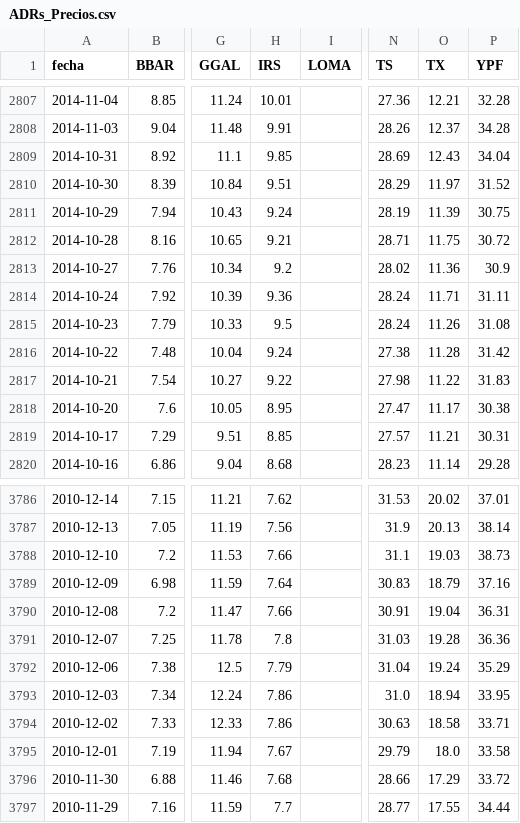
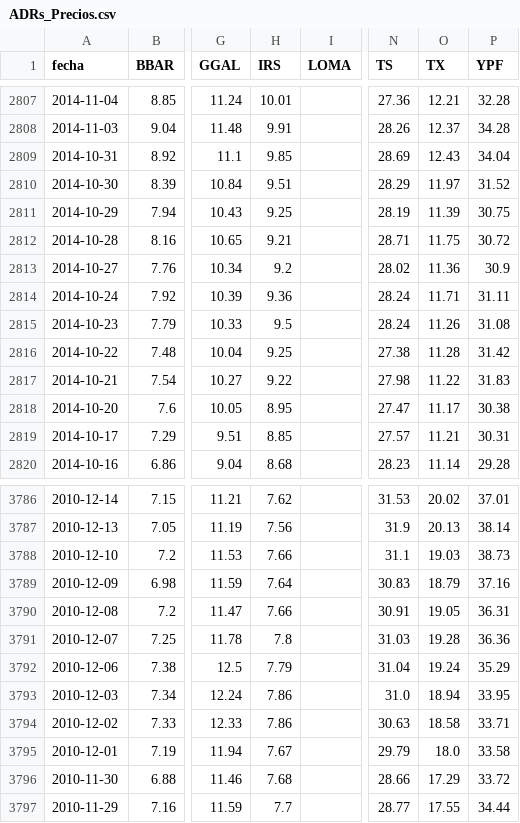
Before and after one commit to jesusrobles824/bases-de-datos, a CSV file: ADRs_Precios.csv, drawn as a sheet; only a part is shown, gaps mark what is left out; the diff names each change by its address in the sheet, - before the commit and + after, or states it on an @@ line.

```diff
--- a/ADRs_Precios.csv
+++ b/ADRs_Precios.csv
-H2811 (IRS): 9.24
+H2811 (IRS): 9.25
-H2816 (IRS): 9.24
+H2816 (IRS): 9.25
-O3790 (TX): 19.04
+O3790 (TX): 19.05
```
Also changed, not shown: ADRs_variacion_porcentual_diaria.csv.
